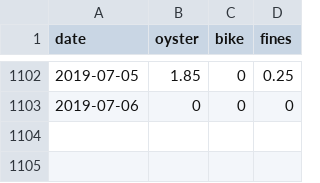
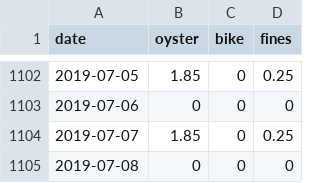
Before and after one commit to evanodell/cycling-v-oyster, a CSV file: cycling_oyster_data.csv, drawn as a sheet; only a part is shown, gaps mark what is left out; the diff names each change by its address in the sheet, - before the commit and + after, or states it on an @@ line.

```diff
--- a/cycling_oyster_data.csv
+++ b/cycling_oyster_data.csv
+row 1104: 2019-07-07 | 1.85 | 0 | 0.25
+row 1105: 2019-07-08 | 0 | 0 | 0
```
Also changed, not shown: 1 other file.
